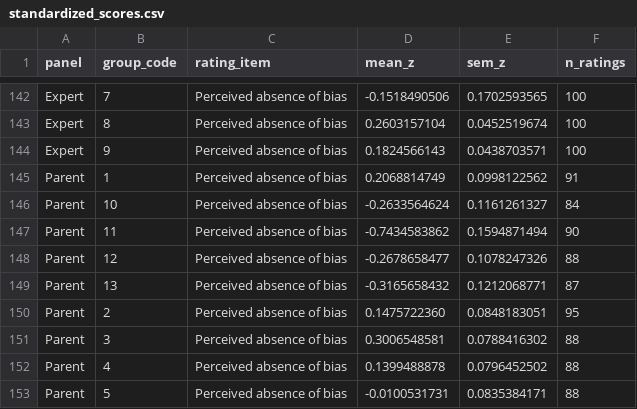
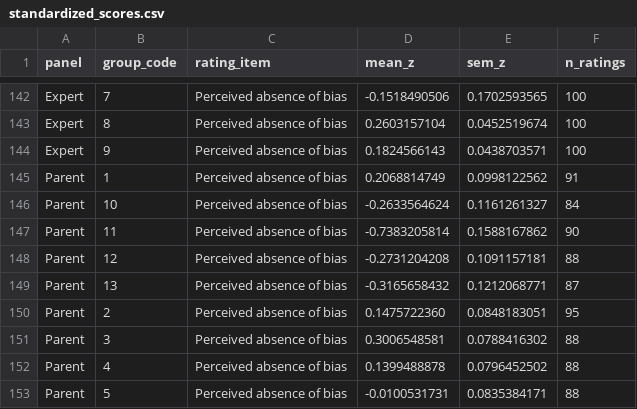
Before and after one commit to zhuoransun111/FV-LLM-analysis-and-figures, a CSV file: results/descriptive/standardized_scores.csv, drawn as a sheet; only a part is shown, gaps mark what is left out; the diff covers the shown part only.

```diff
--- a/results/descriptive/standardized_scores.csv
+++ b/results/descriptive/standardized_scores.csv
@@ -146,4 +146,4 @@ Parent,1,Perceived absence of bias,0.2068814749,0.0998122562,91
 Parent,10,Perceived absence of bias,-0.2633564624,0.1161261327,84
-Parent,11,Perceived absence of bias,-0.7434583862,0.1594871494,90
-Parent,12,Perceived absence of bias,-0.2678658477,0.1078247326,88
+Parent,11,Perceived absence of bias,-0.7383205814,0.1588167862,90
+Parent,12,Perceived absence of bias,-0.2731204208,0.1091157181,88
 Parent,13,Perceived absence of bias,-0.3165658432,0.1212068771,87
```
Also changed, not shown: 20 edited cells elsewhere in this file, 23 other files.
